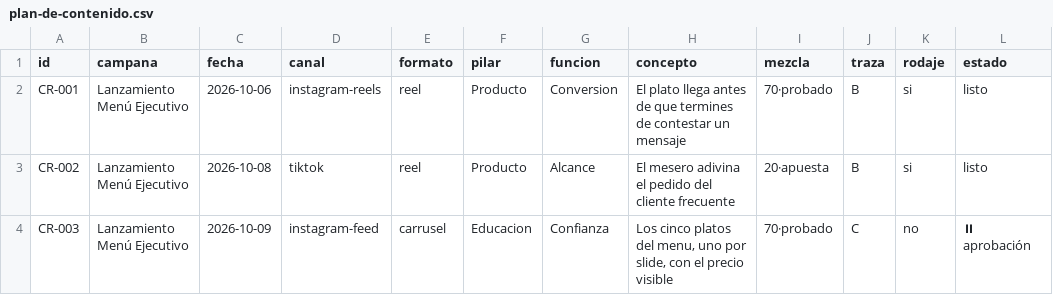
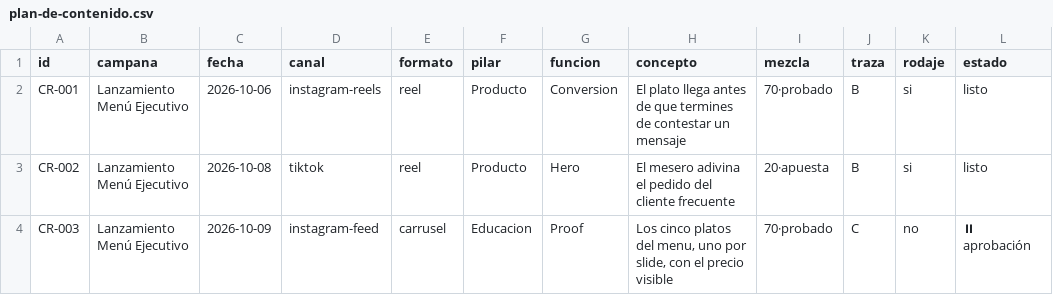
Before and after one commit to medinaoliva4-tech/Inherent-HQ, a CSV file: agents/creative/entregables/plan-de-contenido.csv, drawn as a sheet; the diff names each change by its address in the sheet, - before the commit and + after, or states it on an @@ line.

Commit message:
Plantilla: funcion con el vocabulario real de Estrategia
La columna funcion decia Alcance y Confianza, que son valores de
goal_del_arte. El vocabulario heredado de 3 Marketing es
Hero/Series/Proof/Utility/Conversion/Community. Con el valor derivado en la
celda no se puede cruzar la fila contra el slot del que salio.

```diff
--- a/agents/creative/entregables/plan-de-contenido.csv
+++ b/agents/creative/entregables/plan-de-contenido.csv
-G3 (funcion): Alcance
+G3 (funcion): Hero
-G4 (funcion): Confianza
+G4 (funcion): Proof
```
